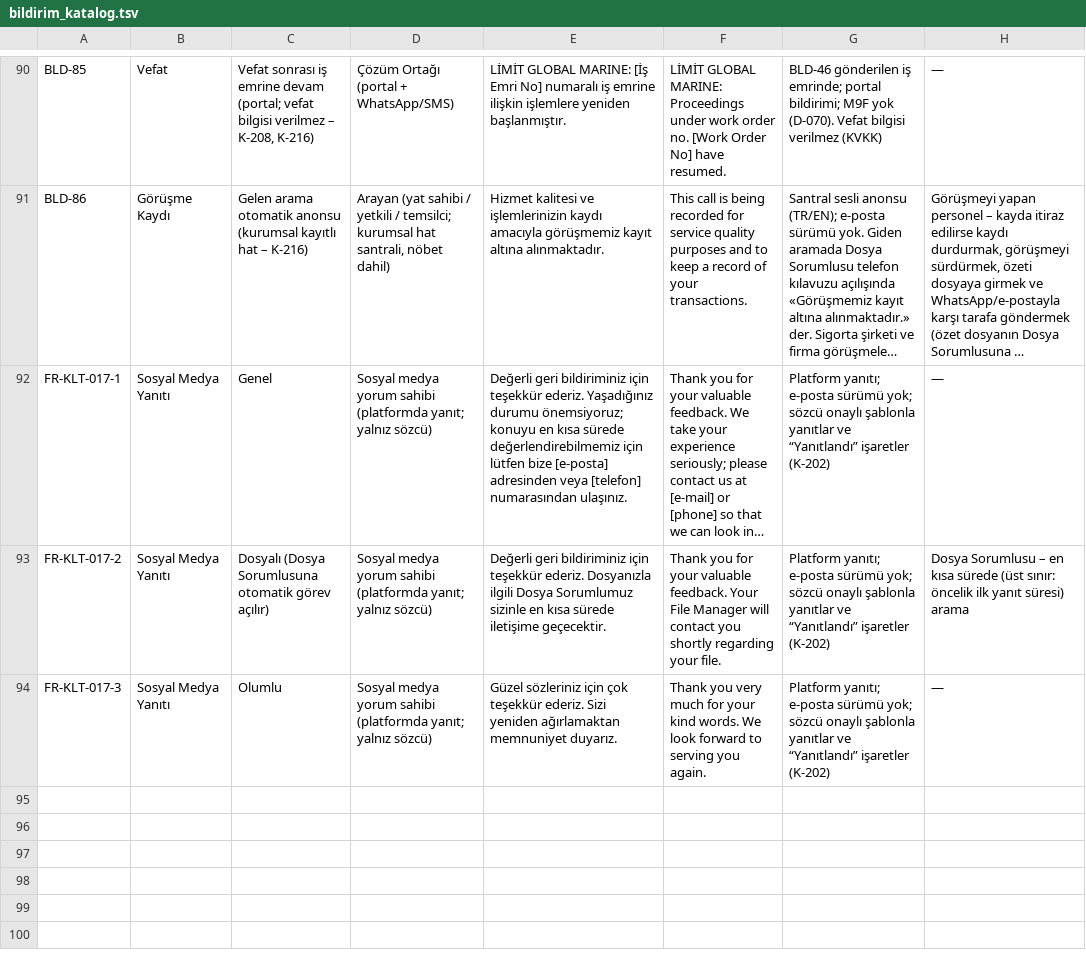
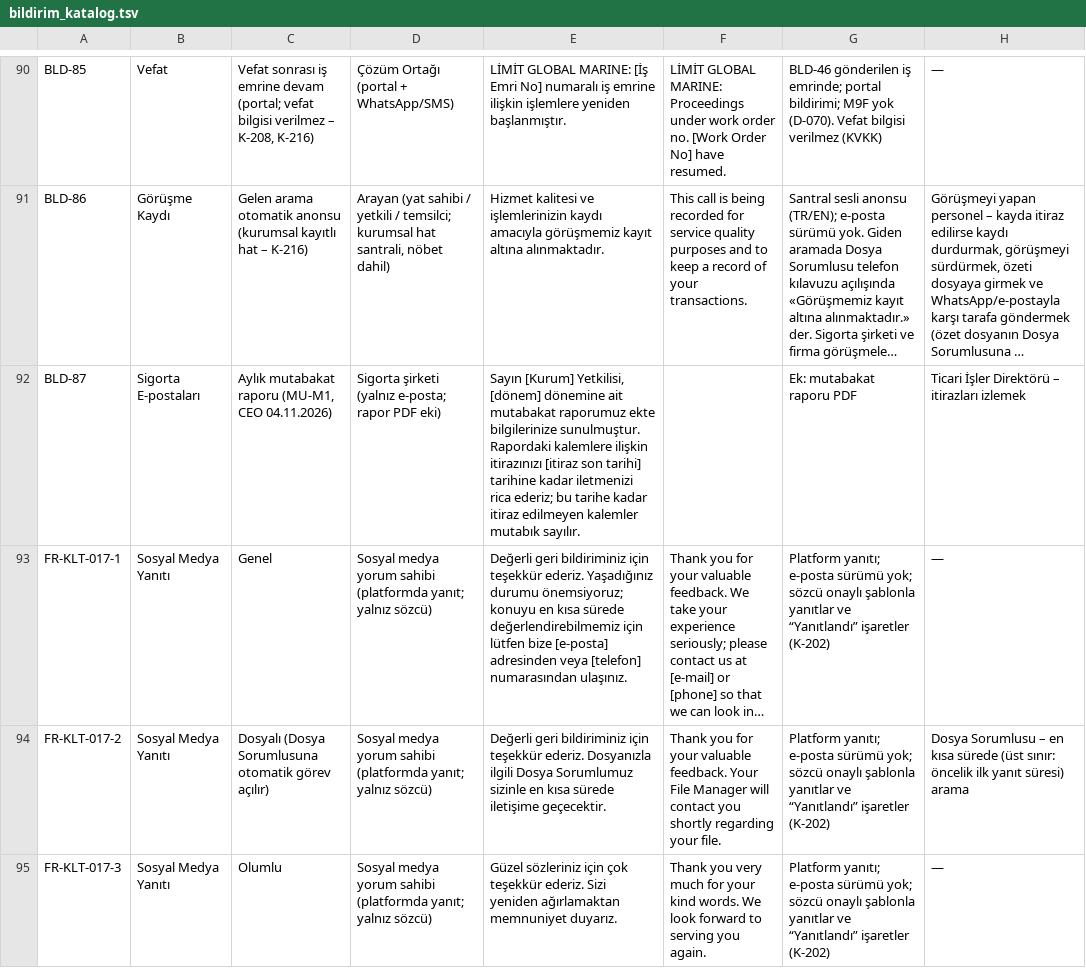
Before and after one commit to uakpinar722/YATONET360, a TSV file: veri/sablon/bildirim_katalog.tsv, drawn as a sheet; only a part is shown, gaps mark what is left out; long unchanged cells end in …; the diff names each change by its address in the sheet, - before the commit and + after, or states it on an @@ line.

```diff
--- a/veri/sablon/bildirim_katalog.tsv
+++ b/veri/sablon/bildirim_katalog.tsv
+row 92: BLD-87 | Sigorta E-postaları | Aylık mutabakat raporu (MU-M1, CEO 04.11.2026) | Sigorta şirketi (yalnız e-posta; rapor PDF eki) | Sayın [Kurum] Yetkilisi, [dönem] dönemine ait mutabakat raporumuz ekte bilgilerinize sunulmuştur. Rapordaki kalemlere ilişkin itirazınızı [itiraz son tarihi] tarihine kadar iletmenizi rica ederiz; bu tarihe kadar itiraz edilmeyen kalemler mutabık sayılır. |  | Ek: mutabakat raporu PDF | Ticari İşler Direktörü – itirazları izlemek
```
Also changed, not shown: KALAN_IS.tsv, 14 other files.
